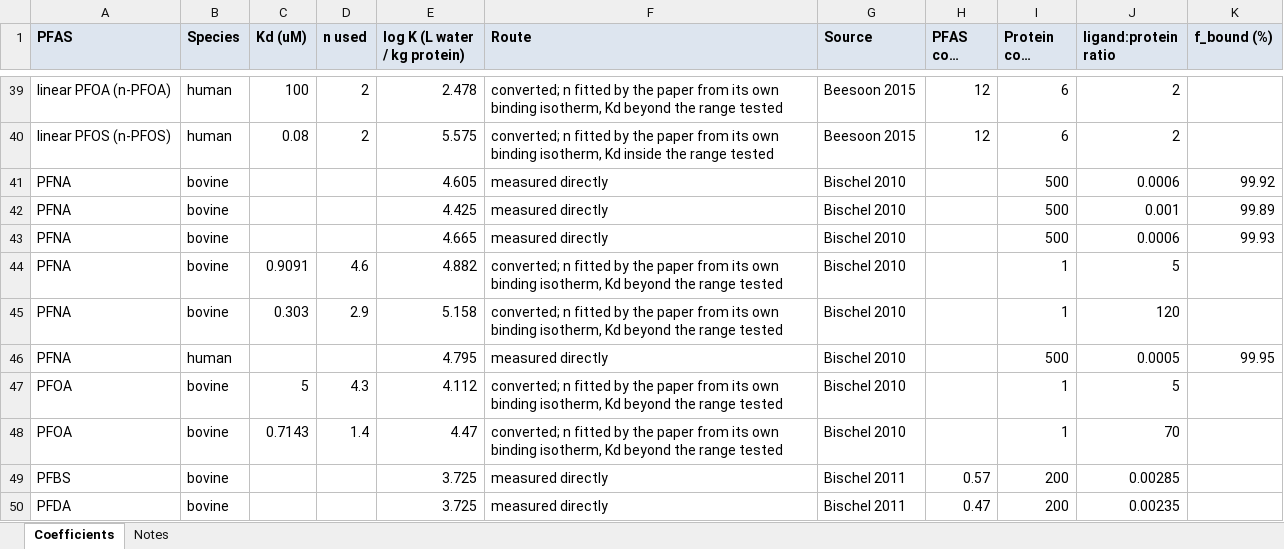
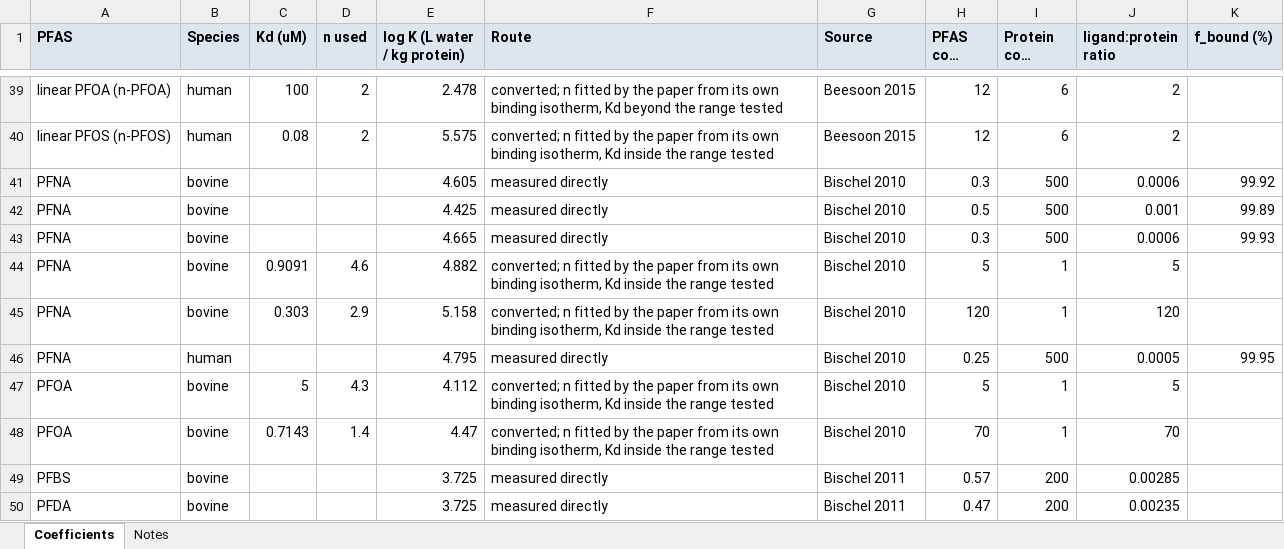
Before and after one commit to sdey17/pfas_tk, an Excel workbook: tk_review/albumin_logK_Kd_revised.xlsx, sheet Coefficients, drawn as a sheet; only a part is shown, gaps mark what is left out; long unchanged cells end in …; values as stored, in another font and other column widths than the file's, no borders; the diff names each change by its address in the sheet, - before the commit and + after, or states it on an @@ line.

```diff
--- a/tk_review/albumin_logK_Kd_revised.xlsx (sheet Coefficients)
+++ b/tk_review/albumin_logK_Kd_revised.xlsx (sheet Coefficients)
-H41 (PFAS conc (uM)): (empty)
+H41 (PFAS conc (uM)): 0.3
-H42 (PFAS conc (uM)): (empty)
+H42 (PFAS conc (uM)): 0.5
-H43 (PFAS conc (uM)): (empty)
+H43 (PFAS conc (uM)): 0.3
-F44:F45 (Route): …isotherm, Kd beyond the range…
+F44:F45 (Route): …isotherm, Kd inside the range…
-H44 (PFAS conc (uM)): (empty)
+H44 (PFAS conc (uM)): 5
-H45 (PFAS conc (uM)): (empty)
+H45 (PFAS conc (uM)): 120
-H46 (PFAS conc (uM)): (empty)
+H46 (PFAS conc (uM)): 0.25
-F47:F48 (Route): …isotherm, Kd beyond the range…
+F47:F48 (Route): …isotherm, Kd inside the range…
-H47 (PFAS conc (uM)): (empty)
+H47 (PFAS conc (uM)): 5
-H48 (PFAS conc (uM)): (empty)
+H48 (PFAS conc (uM)): 70
```
Also changed, not shown: tk_review/db/albumin_logK_shareable.xlsx, tk_review/db/albumin_logK_with_conc.xlsx, 10 other files.
